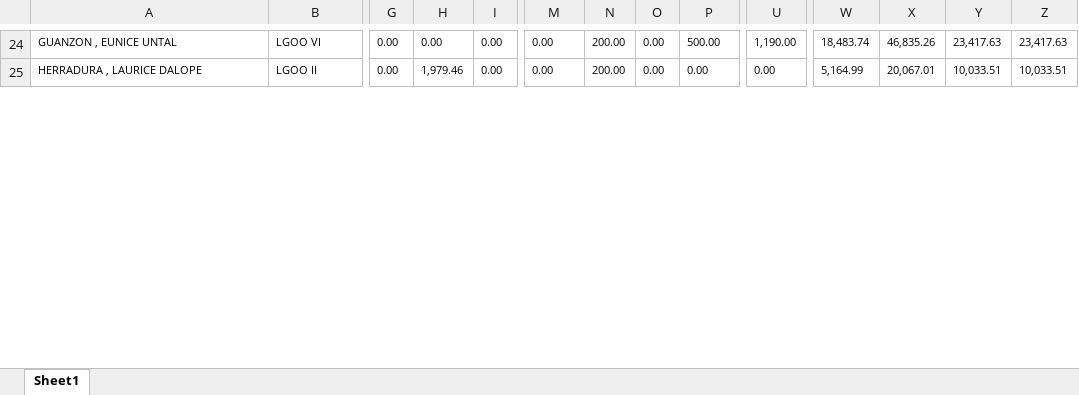
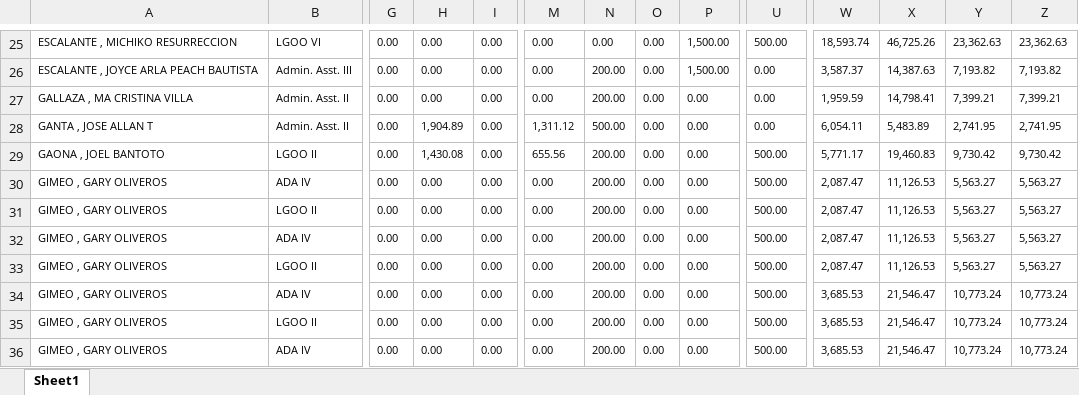
Before and after one commit to princezhian19/fas2020, an Excel workbook: export_loan_ledger.xlsx, sheet Sheet1, drawn as a sheet; only a part is shown, gaps mark what is left out; values as stored, in another font and other column widths than the file's, no borders; addresses are those after the commit; rows hold the shown columns only; the diff covers the shown part only; the diff names each change by its address in the sheet, - before the commit and + after, or states it on an @@ line.

```diff
--- a/export_loan_ledger.xlsx (sheet Sheet1)
+++ b/export_loan_ledger.xlsx (sheet Sheet1)
-A25: GUANZON , EUNICE UNTAL
+A25: ESCALANTE , MICHIKO RESURRECCION
-N25: 200.00
+N25: 0.00
-P25: 500.00
+P25: 1,500.00
-U25: 1,190.00
+U25: 500.00
-W25: 18,483.74
+W25: 18,593.74
-X25: 46,835.26
+X25: 46,725.26
-Y25: 23,417.63
+Y25: 23,362.63
-Z25: 23,417.63
+Z25: 23,362.63
+row 26: ESCALANTE , JOYCE ARLA PEACH BAUTISTA | Admin. Asst. III | 0.00 | 0.00 | 0.00 | 0.00 | 200.00 | 0.00 | 1,500.00 | 0.00 | 3,587.37 | 14,387.63 | 7,193.82 | 7,193.82
+row 27: GALLAZA , MA CRISTINA VILLA | Admin. Asst. II | 0.00 | 0.00 | 0.00 | 0.00 | 200.00 | 0.00 | 0.00 | 0.00 | 1,959.59 | 14,798.41 | 7,399.21 | 7,399.21
+row 28: GANTA , JOSE ALLAN T | Admin. Asst. II | 0.00 | 1,904.89 | 0.00 | 1,311.12 | 500.00 | 0.00 | 0.00 | 0.00 | 6,054.11 | 5,483.89 | 2,741.95 | 2,741.95
+row 29: GAONA , JOEL BANTOTO | LGOO II | 0.00 | 1,430.08 | 0.00 | 655.56 | 200.00 | 0.00 | 0.00 | 500.00 | 5,771.17 | 19,460.83 | 9,730.42 | 9,730.42
+row 30: GIMEO , GARY OLIVEROS | ADA IV | 0.00 | 0.00 | 0.00 | 0.00 | 200.00 | 0.00 | 0.00 | 500.00 | 2,087.47 | 11,126.53 | 5,563.27 | 5,563.27
+row 31: GIMEO , GARY OLIVEROS | LGOO II | 0.00 | 0.00 | 0.00 | 0.00 | 200.00 | 0.00 | 0.00 | 500.00 | 2,087.47 | 11,126.53 | 5,563.27 | 5,563.27
+row 32: GIMEO , GARY OLIVEROS | ADA IV | 0.00 | 0.00 | 0.00 | 0.00 | 200.00 | 0.00 | 0.00 | 500.00 | 2,087.47 | 11,126.53 | 5,563.27 | 5,563.27
+row 33: GIMEO , GARY OLIVEROS | LGOO II | 0.00 | 0.00 | 0.00 | 0.00 | 200.00 | 0.00 | 0.00 | 500.00 | 2,087.47 | 11,126.53 | 5,563.27 | 5,563.27
+row 34: GIMEO , GARY OLIVEROS | ADA IV | 0.00 | 0.00 | 0.00 | 0.00 | 200.00 | 0.00 | 0.00 | 500.00 | 3,685.53 | 21,546.47 | 10,773.24 | 10,773.24
-A35: HERRADURA , LAURICE DALOPE
+A35: GIMEO , GARY OLIVEROS
-H35: 1,979.46
+H35: 0.00
-U35: 0.00
+U35: 500.00
-W35: 5,164.99
+W35: 3,685.53
-X35: 20,067.01
+X35: 21,546.47
-Y35: 10,033.51
+Y35: 10,773.24
-Z35: 10,033.51
+Z35: 10,773.24
+row 36: GIMEO , GARY OLIVEROS | ADA IV | 0.00 | 0.00 | 0.00 | 0.00 | 200.00 | 0.00 | 0.00 | 500.00 | 3,685.53 | 21,546.47 | 10,773.24 | 10,773.24
```
Also changed, not shown: 29 added rows, 14 removed rows and 126 edited cells elsewhere in this sheet, 11 other files.
